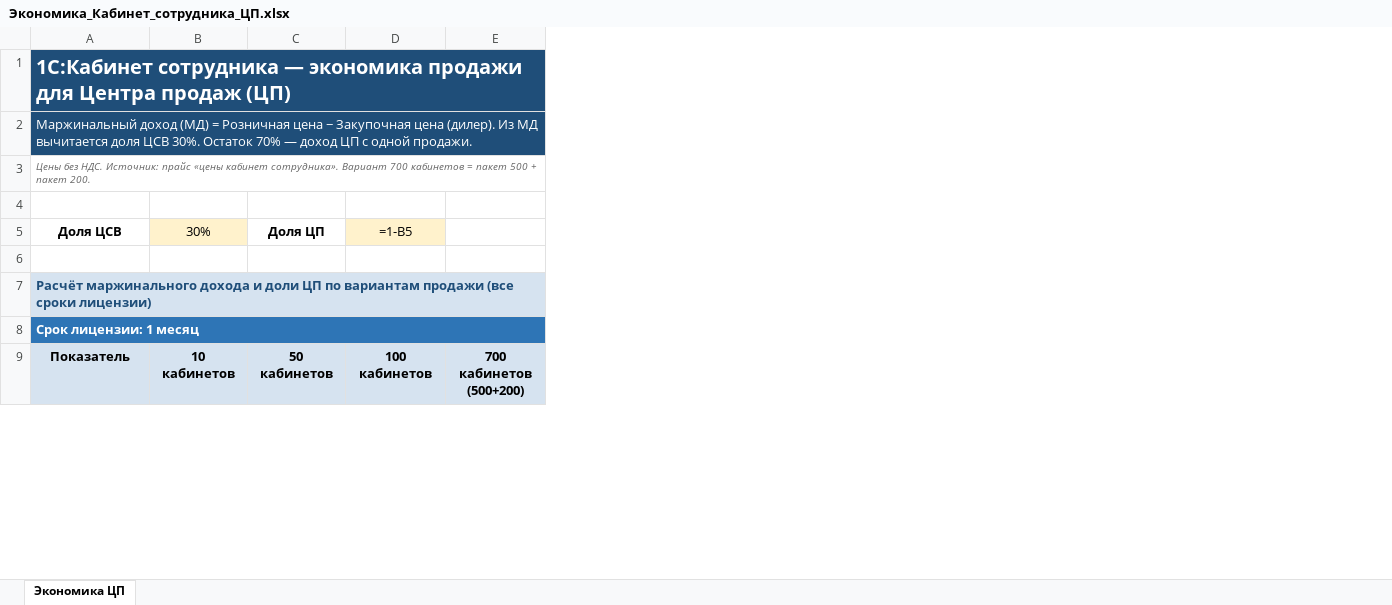
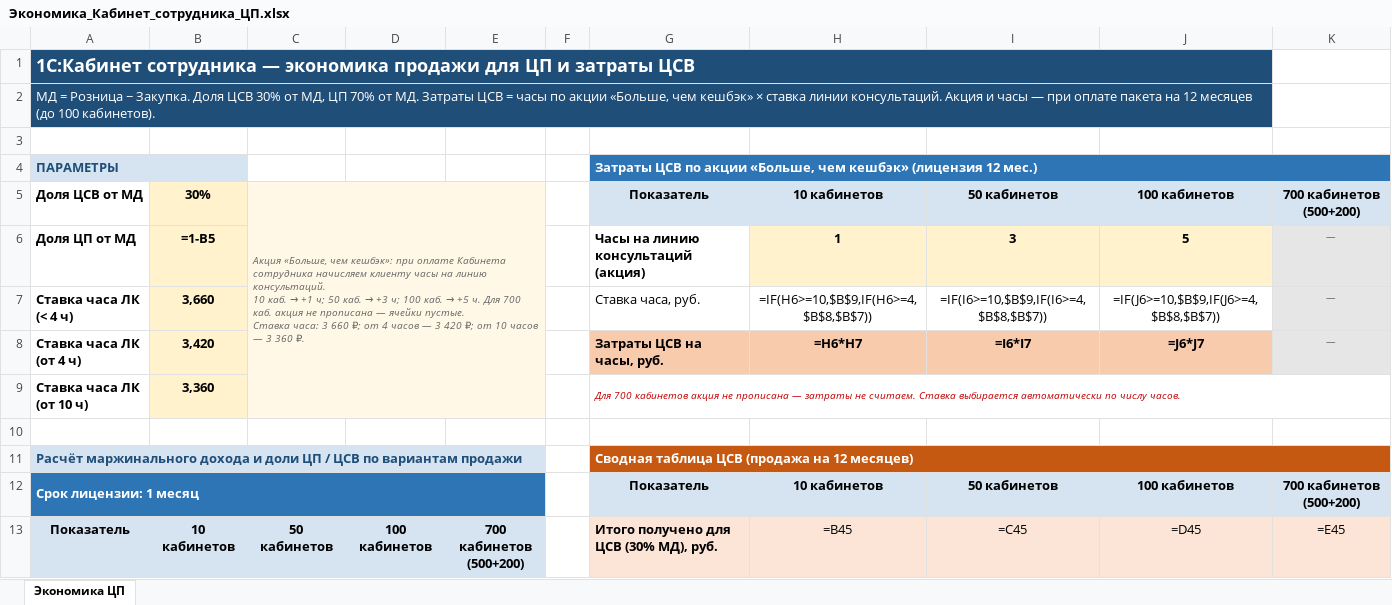
Before and after one commit to daaanilNikonov/for-lisa, an Excel workbook: Экономика_Кабинет_сотрудника_ЦП.xlsx, sheet Экономика ЦП, drawn as a sheet; only a part is shown; values as stored, in another font and other column widths than the file's, no borders; formulas without a stored value are shown as written; removed rows and columns are numbered as before the commit, all else as after; ↵ is a line break in a cell; the diff covers the shown part only; the diff names each change by its address in the sheet, - before the commit and + after, or states it on an @@ line.

```diff
--- a/Экономика_Кабинет_сотрудника_ЦП.xlsx (sheet Экономика ЦП)
+++ b/Экономика_Кабинет_сотрудника_ЦП.xlsx (sheet Экономика ЦП)
+column F, empty
+column G, rows 11-13: Сводная таблица ЦСВ (продажа на 12 месяцев) | Показатель | Итого получено для ЦСВ (30% МД), руб.
+column H, rows 12-13: 10 кабинетов | =B45
+column I, rows 12-13: 50 кабинетов | =C45
+column J, rows 12-13: 100 кабинетов | =D45
+column K, rows 12-13: 700 кабинетов (500+200) | =E45
-A1: …продажи для Центра продаж (ЦП)
+A1: …продажи для ЦП и затраты ЦСВ
@@ A1 text size: smaller @@
-A2: Маржинальный доход (МД) = Розничная цена − Закупочная цена (дилер). Из МД вычитается доля ЦСВ 30%. Остаток 70% — доход ЦП с одной продажи.
+A2: МД = Розница − Закупка. Доля ЦСВ 30% от МД, ЦП 70% от МД. Затраты ЦСВ = часы по акции «Больше, чем кешбэк» × ставка линии консультаций. Акция и часы — при оплате пакета на 12 месяцев (до 100 кабинетов).
-row 3: Цены без НДС. Источник: прайс «цены кабинет сотрудника». Вариант 700 кабинетов = пакет 500 + пакет 200.
-row 5: Доля ЦСВ | 30% | Доля ЦП | =1-B5
+row 4: ПАРАМЕТРЫ |  |  |  |  |  | Затраты ЦСВ по акции «Больше, чем кешбэк» (лицензия 12 мес.)
+row 5: Доля ЦСВ от МД | 30% | Акция «Больше, чем кешбэк»: при оплате Кабинета сотрудника начисляем клиенту часы на линию консультаций. ↵ 10 каб. → +1 ч; 50 каб. → +3 ч; 100 каб. → +5 ч. Для 700 каб. акция не прописана — ячейки пустые. ↵ Ставка часа: 3 660 ₽; от 4 часов — 3 420 ₽; от 10 часов — 3 360 ₽. |  |  |  | Показатель | 10 кабинетов | 50 кабинетов | 100 кабинетов | 700 кабинетов (500+200)
+row 6: Доля ЦП от МД | =1-B5 |  |  |  |  | Часы на линию консультаций (акция) | 1 | 3 | 5 | —
+row 7: Ставка часа ЛК (< 4 ч) | 3,660 |  |  |  |  | Ставка часа, руб. | =IF(H6>=10,$B$9,IF(H6>=4,$B$8,$B$7)) | =IF(I6>=10,$B$9,IF(I6>=4,$B$8,$B$7)) | =IF(J6>=10,$B$9,IF(J6>=4,$B$8,$B$7)) | —
+row 8: Ставка часа ЛК (от 4 ч) | 3,420 |  |  |  |  | Затраты ЦСВ на часы, руб. | =H6*H7 | =I6*I7 | =J6*J7 | —
+row 9: Ставка часа ЛК (от 10 ч) | 3,360 |  |  |  |  | Для 700 кабинетов акция не прописана — затраты не считаем. Ставка выбирается автоматически по числу часов.
-A11: …доли ЦП по вариантам продажи (все сроки лицензии)
+A11: …доли ЦП / ЦСВ по вариантам продажи
```
Also changed, not shown: 5 added rows, 13 removed rows, 44 edited cells and cell formats elsewhere in this sheet, 1 other file.
